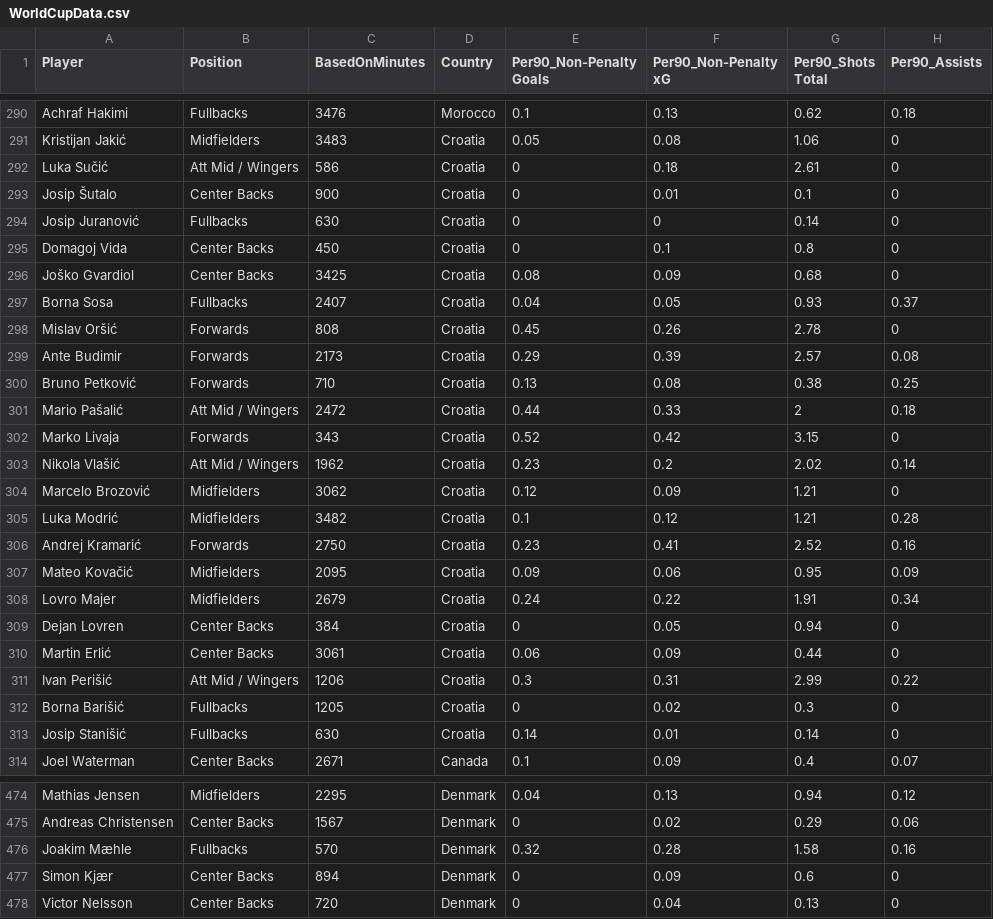
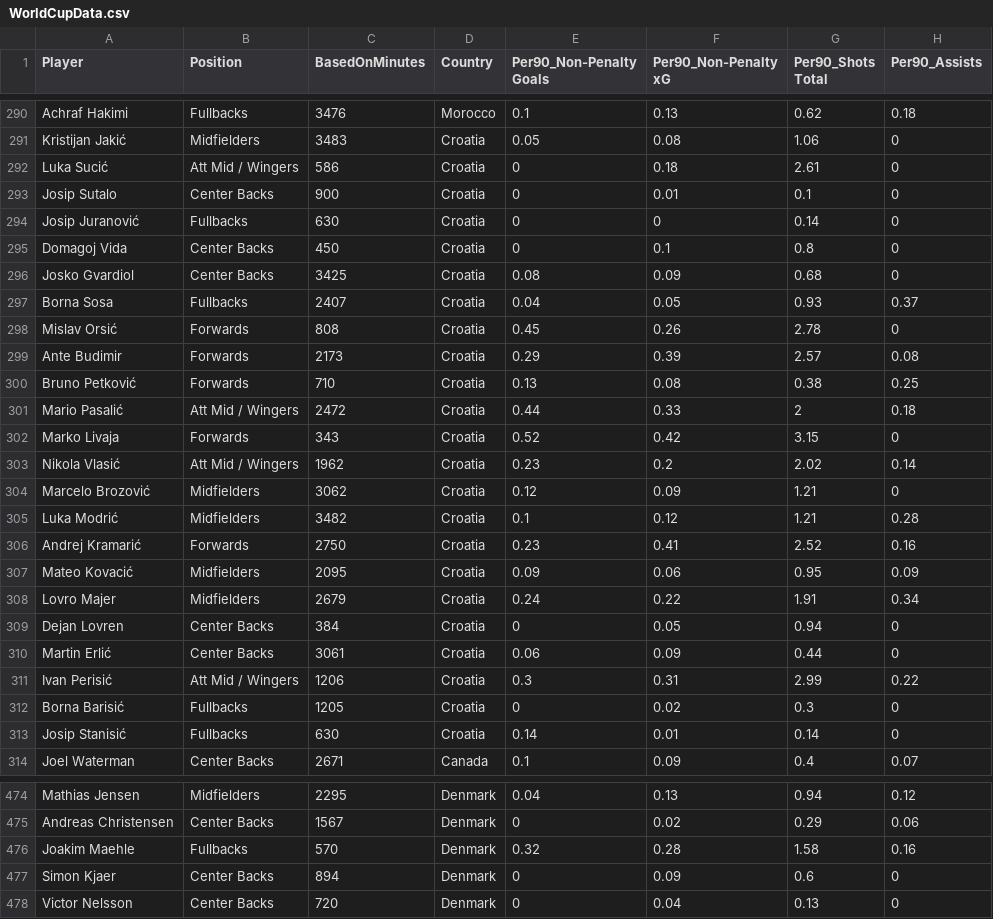
Before and after one commit to HJViggers/WorldCup2022PlayerData, a CSV file: WorldCupData.csv, drawn as a sheet; only a part is shown, gaps mark what is left out; the diff covers the shown part only; the diff names each change by its address in the sheet, - before the commit and + after, or states it on an @@ line.

Commit message:
Update WorldCupData.csv

```diff
--- a/WorldCupData.csv
+++ b/WorldCupData.csv
-A292 (Player): Luka Sučić
+A292 (Player): Luka Sucić
-A293 (Player): Josip Šutalo
+A293 (Player): Josip Sutalo
-A296 (Player): Joško Gvardiol
+A296 (Player): Josko Gvardiol
-A298 (Player): Mislav Oršić
+A298 (Player): Mislav Orsić
-A301 (Player): Mario Pašalić
+A301 (Player): Mario Pasalić
-A303 (Player): Nikola Vlašić
+A303 (Player): Nikola Vlasić
-A307 (Player): Mateo Kovačić
+A307 (Player): Mateo Kovacić
-A311 (Player): Ivan Perišić
+A311 (Player): Ivan Perisić
-A312 (Player): Borna Barišić
+A312 (Player): Borna Barisić
-A313 (Player): Josip Stanišić
+A313 (Player): Josip Stanisić
-A476 (Player): Joakim Mæhle
+A476 (Player): Joakim Maehle
-A477 (Player): Simon Kjær
+A477 (Player): Simon Kjaer
```
Also changed, not shown: 43 edited cells elsewhere in this file.
